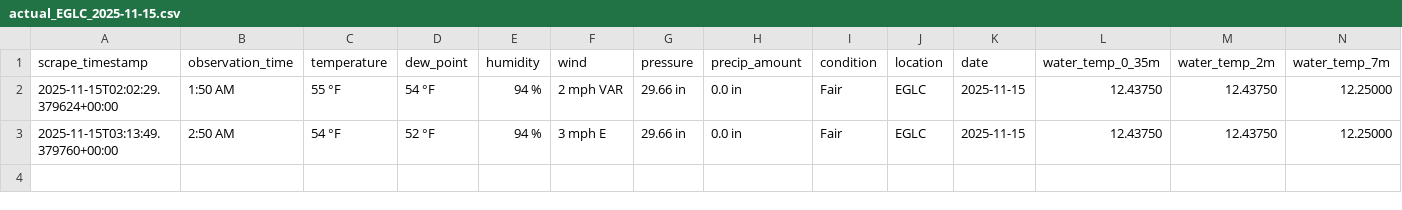
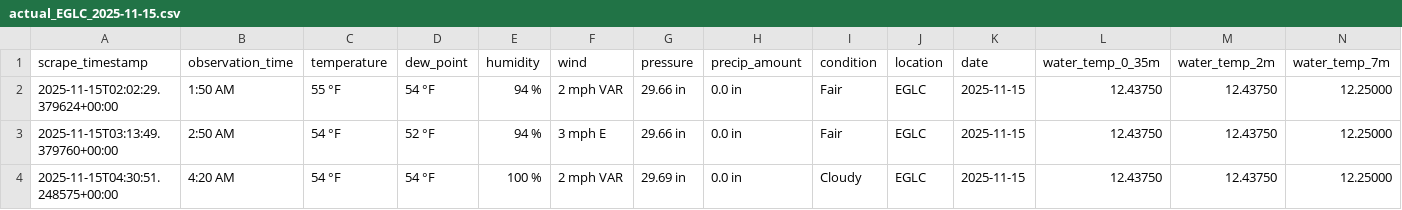
Before and after one commit to Yuxuan-Wu/weather-training-data, a CSV file: data/actual/actual_EGLC_2025-11-15.csv, drawn as a sheet; only a part is shown; rows hold the shown columns only; the diff names each change by its address in the sheet, - before the commit and + after, or states it on an @@ line.

```diff
--- a/data/actual/actual_EGLC_2025-11-15.csv
+++ b/data/actual/actual_EGLC_2025-11-15.csv
+row 4: 2025-11-15T04:30:51.248575+00:00 | 4:20 AM | 54 °F | 54 °F | 100 % | 2 mph VAR | 29.69 in | 0.0 in | Cloudy | EGLC | 2025-11-15 | 12.43750 | 12.43750 | 12.25000
```
